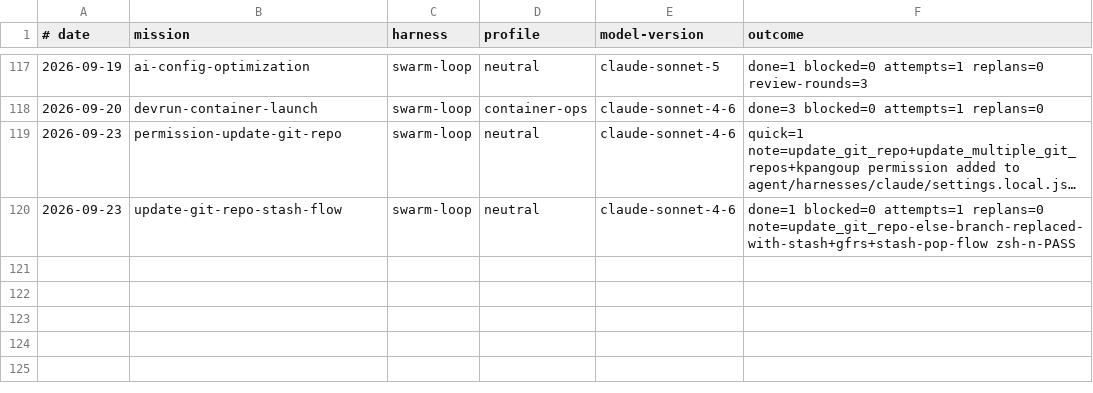
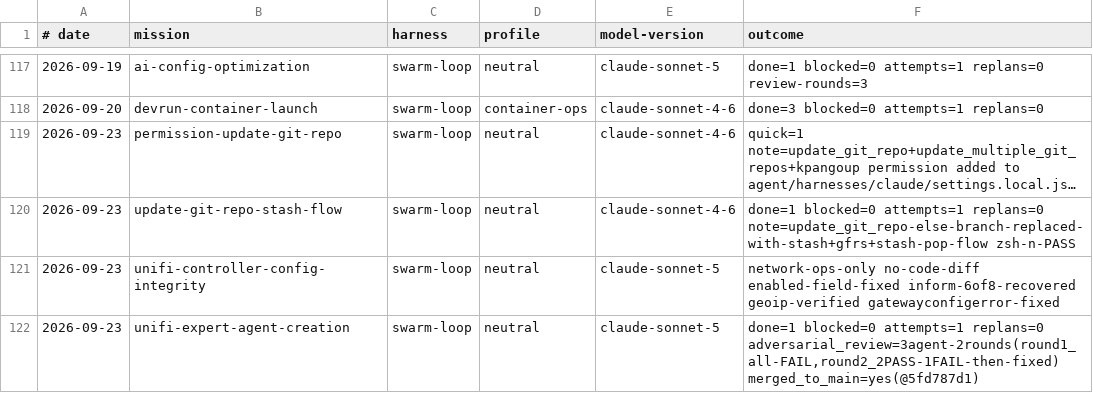
Before and after one commit to kpango/dotfiles, a TSV file: agent/skills/swarm-meta/harness-registry.tsv, drawn as a sheet; only a part is shown, gaps mark what is left out; long unchanged cells end in ….

Commit message:
swarm-meta: record unifi-controller-config-integrity + unifi-expert-agent-creation mission outcomes

```diff
--- a/agent/skills/swarm-meta/harness-registry.tsv
+++ b/agent/skills/swarm-meta/harness-registry.tsv
@@ -120 +120,3 @@
 2026-09-23	update-git-repo-stash-flow	swarm-loop	neutral	claude-sonnet-4-6	done=1 blocked=0 attempts=1 replans=0 note=update_git_repo-else-branch-replaced-with-stash+gfrs+stash-pop-flow zsh-n-PASS
+2026-09-23	unifi-controller-config-integrity	swarm-loop	neutral	claude-sonnet-5	network-ops-only no-code-diff enabled-field-fixed inform-6of8-recovered geoip-verified gatewayconfigerror-fixed
+2026-09-23	unifi-expert-agent-creation	swarm-loop	neutral	claude-sonnet-5	done=1 blocked=0 attempts=1 replans=0 adversarial_review=3agent-2rounds(round1_all-FAIL,round2_2PASS-1FAIL-then-fixed) merged_to_main=yes(@5fd787d1)
```
